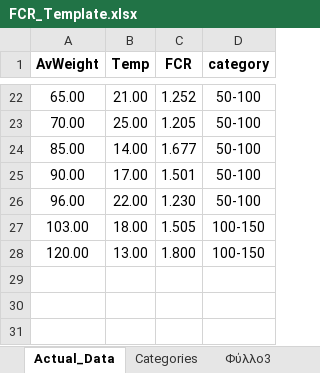
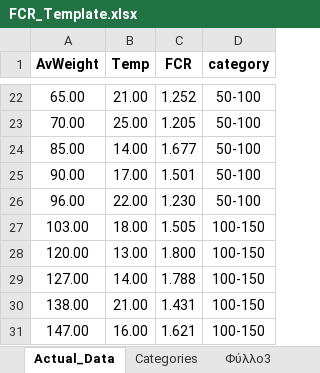
Before and after one commit to JohnZarifis/Project_FCR, an Excel workbook: FCR_Template.xlsx, sheet Actual_Data, drawn as a sheet; only a part is shown, gaps mark what is left out; values as stored, in another font and other column widths than the file's, no borders; the diff names each change by its address in the sheet, - before the commit and + after, or states it on an @@ line.

Commit message:
updated data.

```diff
--- a/FCR_Template.xlsx (sheet Actual_Data)
+++ b/FCR_Template.xlsx (sheet Actual_Data)
+row 29: 127.00 | 14.00 | 1.788 | 100-150
+row 30: 138.00 | 21.00 | 1.431 | 100-150
+row 31: 147.00 | 16.00 | 1.621 | 100-150
```
